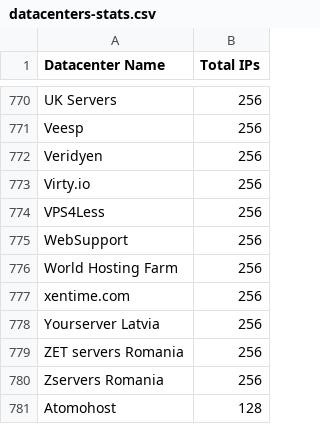
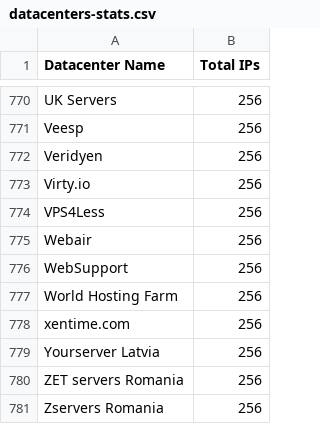
Before and after one commit to ekmixon/ipcat, a CSV file: datacenters-stats.csv, drawn as a sheet; only a part is shown, gaps mark what is left out; the shorter side is filled out with more unchanged rows; the diff names each change by its address in the sheet, - before the commit and + after, or states it on an @@ line.

```diff
--- a/datacenters-stats.csv
+++ b/datacenters-stats.csv
+row 775: Webair | 256
```
Also changed, not shown: datacenters.csv.
